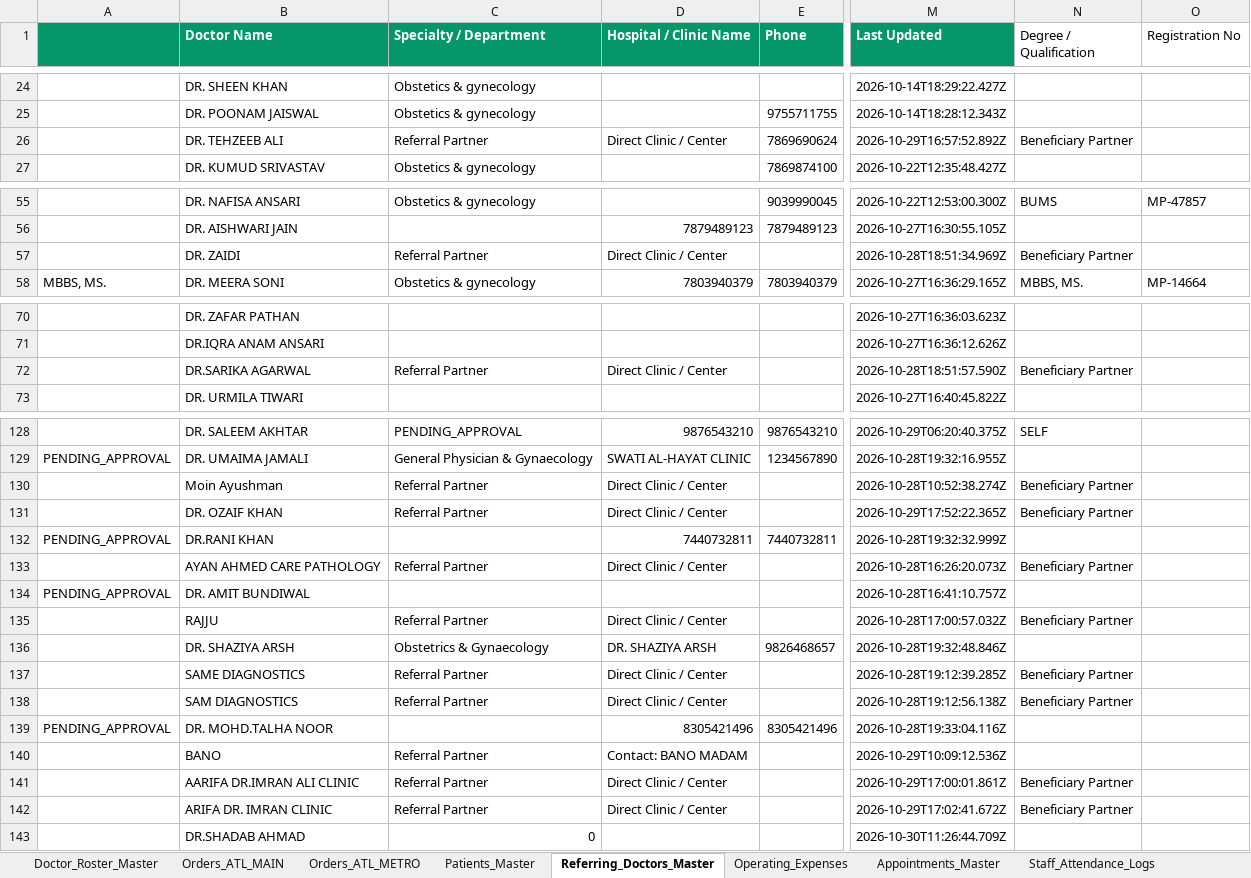
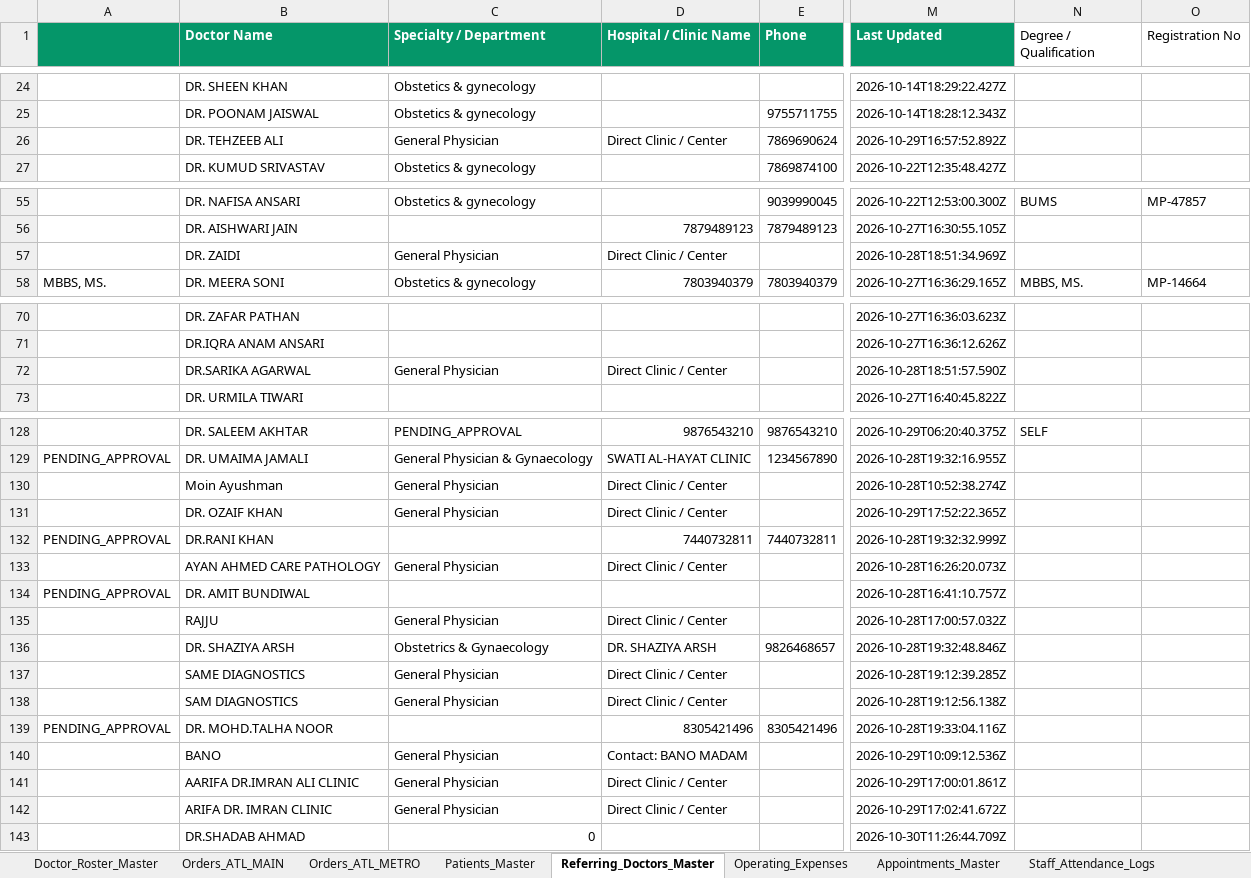
Before and after one commit to 1107sheikh007-blip/Atlas-2.0, an Excel workbook: Data/Atlas_Diagnostics_Orders_Cleaned.xlsx, sheet Referring_Doctors_Master, drawn as a sheet; only a part is shown, gaps mark what is left out; values as stored, in another font and other column widths than the file's, no borders; the diff covers the shown part only; the diff names each change by its address in the sheet, - before the commit and + after, or states it on an @@ line.

Commit message:
Clean doctor specialty & beneficiary labels in UI and master spreadsheets, decouple beneficiary entity from doctor

```diff
--- a/Data/Atlas_Diagnostics_Orders_Cleaned.xlsx (sheet Referring_Doctors_Master)
+++ b/Data/Atlas_Diagnostics_Orders_Cleaned.xlsx (sheet Referring_Doctors_Master)
-C26 (Specialty / Department): Referral Partner
+C26 (Specialty / Department): General Physician
-N26 (Degree / Qualification): Beneficiary Partner
+N26 (Degree / Qualification): (empty)
-C57 (Specialty / Department): Referral Partner
+C57 (Specialty / Department): General Physician
-N57 (Degree / Qualification): Beneficiary Partner
+N57 (Degree / Qualification): (empty)
-C72 (Specialty / Department): Referral Partner
+C72 (Specialty / Department): General Physician
-N72 (Degree / Qualification): Beneficiary Partner
+N72 (Degree / Qualification): (empty)
-C130:C131 (Specialty / Department): Referral Partner
+C130:C131 (Specialty / Department): General Physician
-N130:N131 (Degree / Qualification): Beneficiary Partner
+N130:N131 (Degree / Qualification): (empty)
-C133 (Specialty / Department): Referral Partner
+C133 (Specialty / Department): General Physician
-N133 (Degree / Qualification): Beneficiary Partner
+N133 (Degree / Qualification): (empty)
-C135 (Specialty / Department): Referral Partner
+C135 (Specialty / Department): General Physician
-N135 (Degree / Qualification): Beneficiary Partner
+N135 (Degree / Qualification): (empty)
-C137:C138 (Specialty / Department): Referral Partner
+C137:C138 (Specialty / Department): General Physician
-N137:N138 (Degree / Qualification): Beneficiary Partner
+N137:N138 (Degree / Qualification): (empty)
-C140:C142 (Specialty / Department): Referral Partner
+C140:C142 (Specialty / Department): General Physician
-N141:N142 (Degree / Qualification): Beneficiary Partner
+N141:N142 (Degree / Qualification): (empty)
```
Also changed, not shown: 4 edited cells elsewhere in this sheet, Data/Atlas_Diagnostics_Orders_Master_Cleaned.xlsx, 2 other files.
